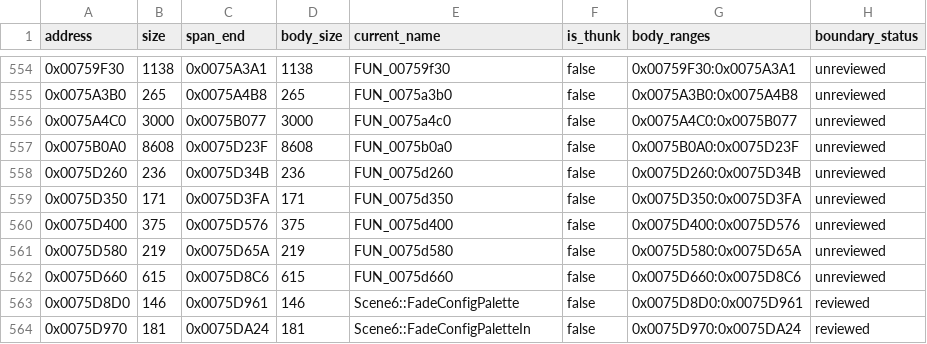
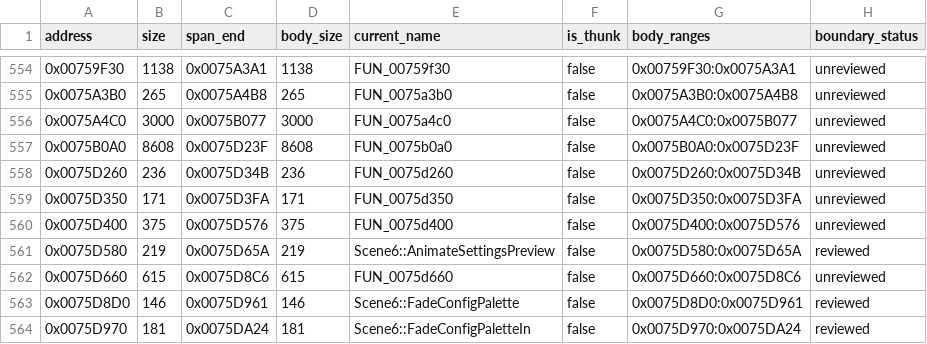
Before and after one commit to N0zoM1z0/Eternal-Fighter-Zero, a CSV file: config/functions.csv, drawn as a sheet; only a part is shown, gaps mark what is left out.

```diff
--- a/config/functions.csv
+++ b/config/functions.csv
@@ -560,3 +560,3 @@ address,size,span_end,body_size,current_name,is_thunk,body_ranges,boundary_statu
 0x0075D400,375,0x0075D576,375,FUN_0075d400,false,0x0075D400:0x0075D576,unreviewed
-0x0075D580,219,0x0075D65A,219,FUN_0075d580,false,0x0075D580:0x0075D65A,unreviewed
+0x0075D580,219,0x0075D65A,219,Scene6::AnimateSettingsPreview,false,0x0075D580:0x0075D65A,reviewed
 0x0075D660,615,0x0075D8C6,615,FUN_0075d660,false,0x0075D660:0x0075D8C6,unreviewed
```
Also changed, not shown: config/function-boundaries.csv, config/function-origins.csv, 8 other files.
